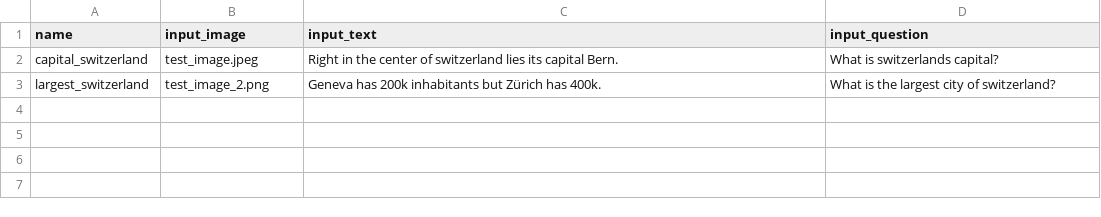
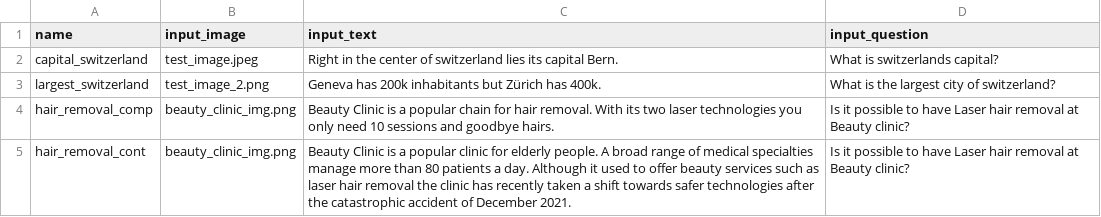
Before and after one commit to IML-DKFZ/isi-vlm, a CSV file: dash_app/assets/files.csv, drawn as a sheet; the diff names each change by its address in the sheet, - before the commit and + after, or states it on an @@ line.

```diff
--- a/dash_app/assets/files.csv
+++ b/dash_app/assets/files.csv
+row 4: hair_removal_comp | beauty_clinic_img.png | Beauty Clinic is a popular chain for hair removal. With its two laser technologies you only need 10 sessions and goodbye hairs. | Is it possible to have Laser hair removal at Beauty clinic?
+row 5: hair_removal_cont | beauty_clinic_img.png | Beauty Clinic is a popular clinic for elderly people. A broad range of medical specialties manage more than 80 patients a day. Although it used to offer beauty services such as laser hair removal the clinic has recently taken a shift towards safer technologies after the catastrophic accident of December 2021. | Is it possible to have Laser hair removal at Beauty clinic?
```
Also changed, not shown: 2 other files.
